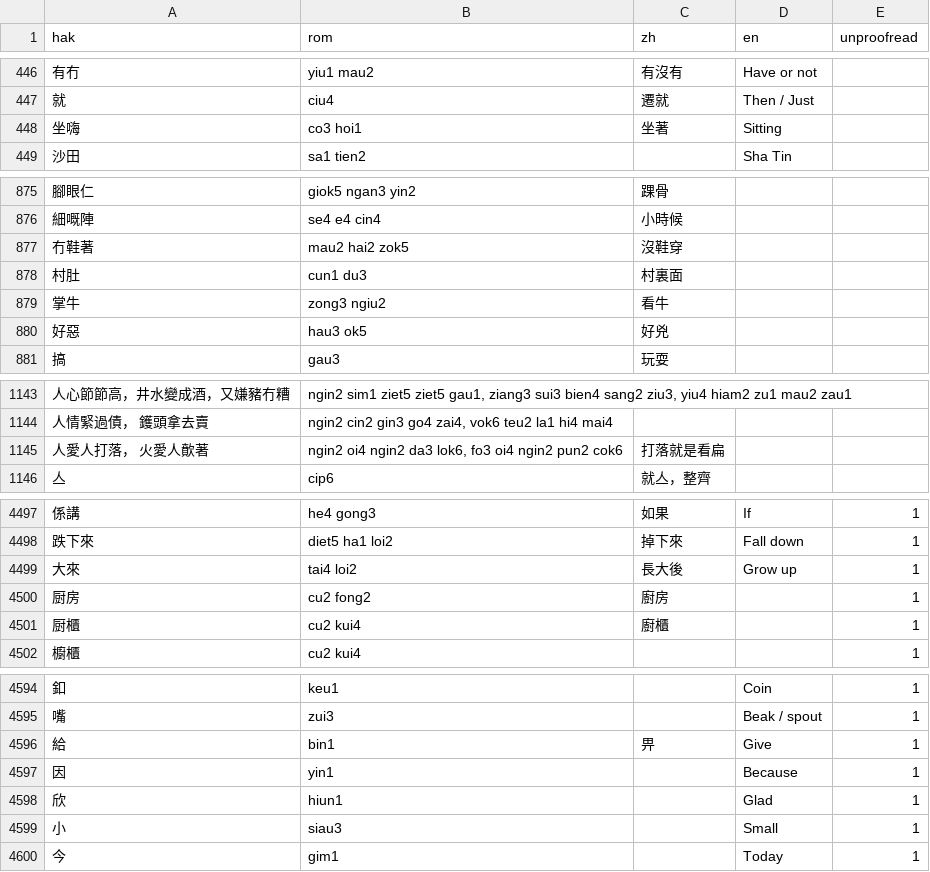
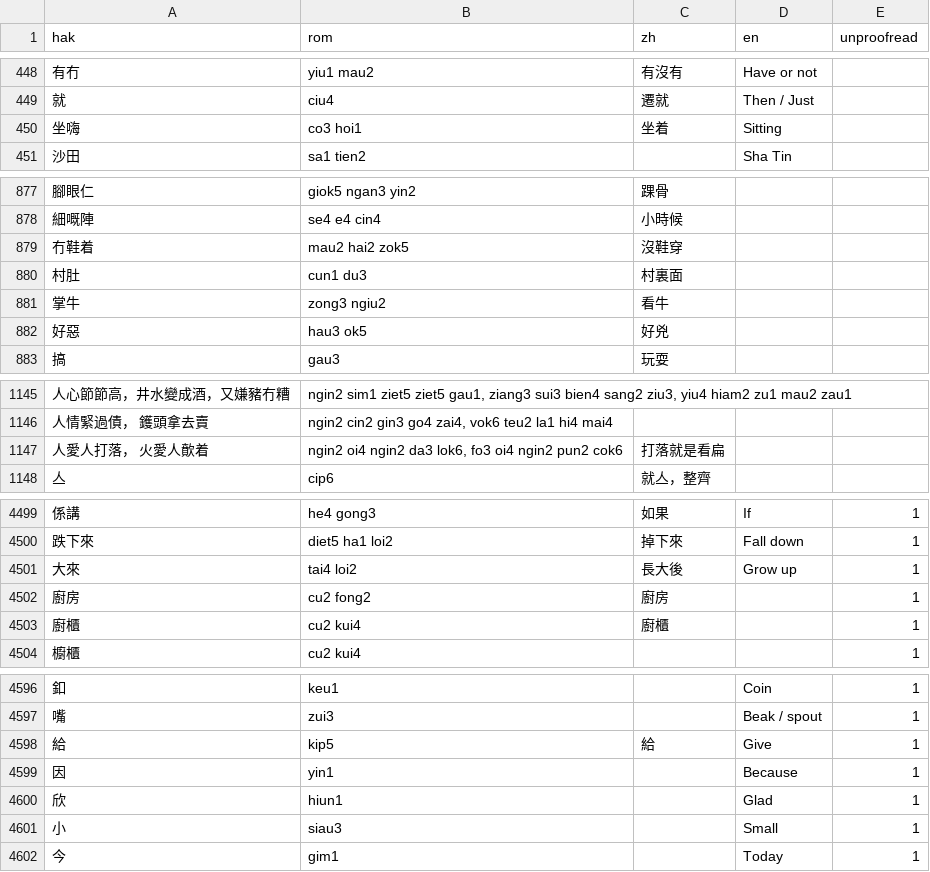
Before and after one commit to chaaklau/learnhakka, a CSV file: public/lexicon.csv, drawn as a sheet; only a part is shown, gaps mark what is left out; the diff covers the shown part only.

```diff
--- a/public/lexicon.csv
+++ b/public/lexicon.csv
@@ -447,3 +449,3 @@ hak,rom,zh,en,unproofread
 就,ciu4,遷就,Then / Just,
-坐嗨,co3 hoi1,坐著,Sitting,
+坐嗨,co3 hoi1,坐着,Sitting,
 沙田,sa1 tien2,,Sha Tin,
@@ -876,3 +878,3 @@ hak,rom,zh,en,unproofread
 細嘅陣,se4 e4 cin4,小時候,,
-冇鞋著,mau2 hai2 zok5,沒鞋穿,,
+冇鞋着,mau2 hai2 zok5,沒鞋穿,,
 村肚,cun1 du3,村裏面,,
@@ -1144,3 +1146,3 @@ hak,rom,zh,en,unproofread
 人情緊過債， 鑊頭拿去賣,"ngin2 cin2 gin3 go4 zai4, vok6 teu2 la1 hi4 mai4",,,
-人愛人打落， 火愛人歕著,"ngin2 oi4 ngin2 da3 lok6, fo3 oi4 ngin2 pun2 cok6",打落就是看扁,,
+人愛人打落， 火愛人歕着,"ngin2 oi4 ngin2 da3 lok6, fo3 oi4 ngin2 pun2 cok6",打落就是看扁,,
 亼,cip6,就亼，整齊,,
@@ -4499,4 +4501,4 @@ hak,rom,zh,en,unproofread
 大來,tai4 loi2,長大後,Grow up,1
-厨房,cu2 fong2,廚房,,1
-厨櫃,cu2 kui4,廚櫃,,1
+廚房,cu2 fong2,廚房,,1
+廚櫃,cu2 kui4,廚櫃,,1
 櫥櫃,cu2 kui4,,,1
@@ -4595,3 +4597,3 @@ hak,rom,zh,en,unproofread
 嘴,zui3,,Beak / spout,1
-給,bin1,畀,Give,1
+給,kip5,給,Give,1
 因,yin1,,Because,1
```
Also changed, not shown: 5 added rows, 1 removed row, 2 moved rows and 7 edited cells elsewhere in this file, 6 other files.
